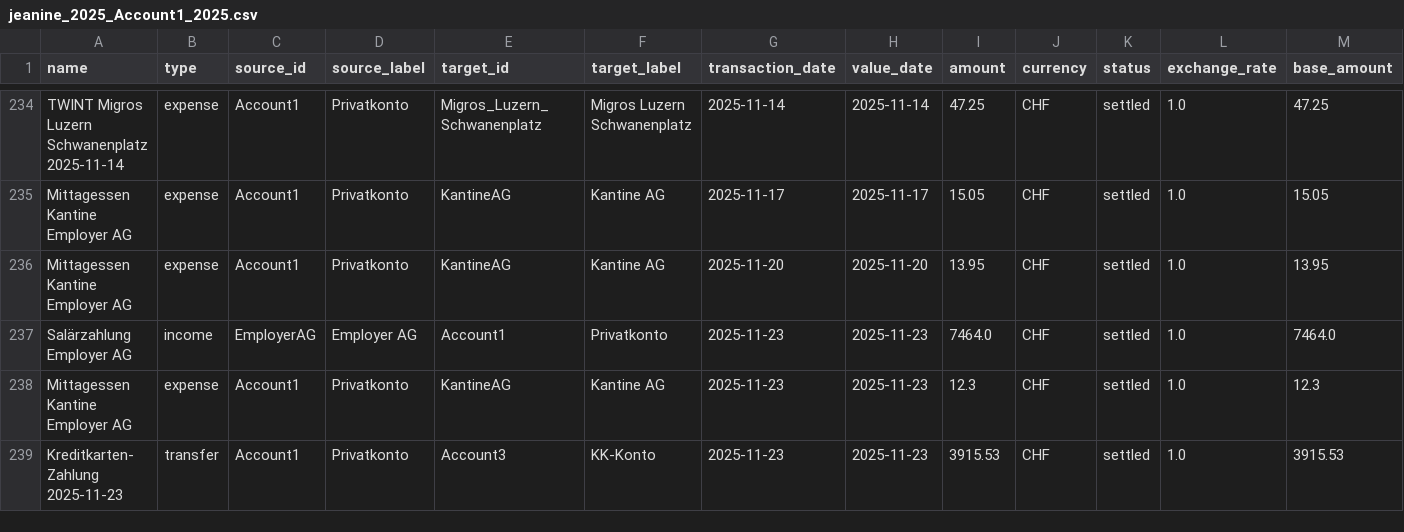
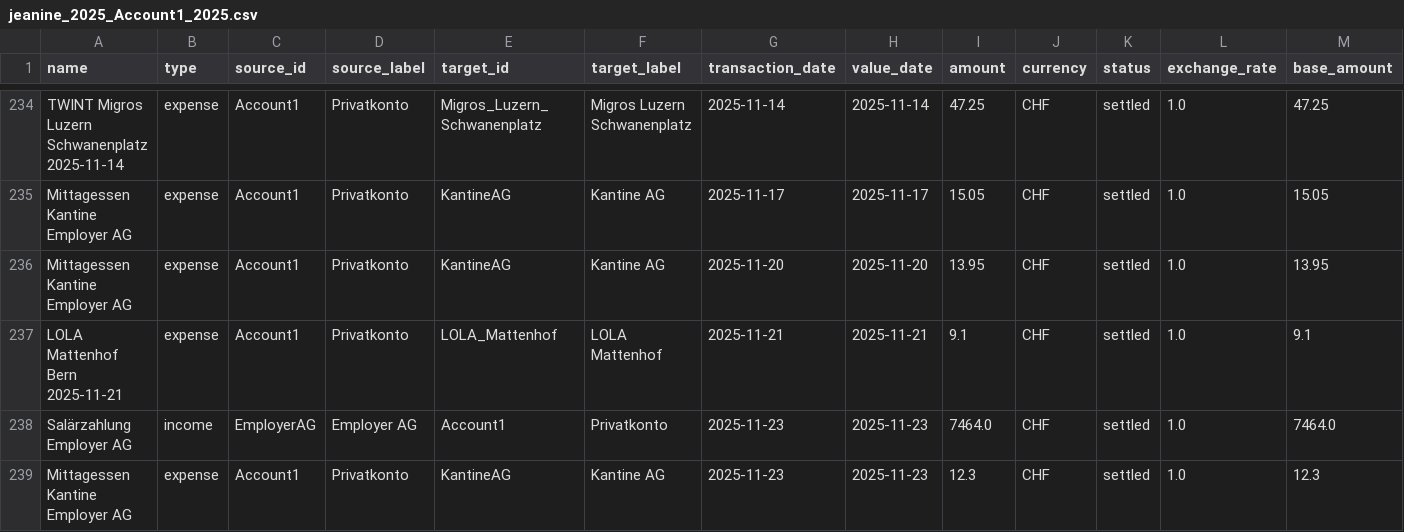
Before and after one commit to Itin-dev/callmesusan, a CSV file: services/api/app/data/jeanine_2025_Account1_2025.csv, drawn as a sheet; only a part is shown, gaps mark what is left out; the shorter side is filled out with more unchanged rows; rows hold the shown columns only; the diff names each change by its address in the sheet, - before the commit and + after, or states it on an @@ line.

Commit message:
chore(data): add LOLA Mattenhof debit card payment
Add the CHF 9.10 VISA Debit payment at LOLA Mattenhof Bern on 2025-11-21 to
the Privatkonto export, and generate transactions.json again. LOLA is not a
partner shop, so no receipt JSON exists: the user scans the paper receipt,
and the scan is matched to this row. The 30 later Privatkonto rows get new
ids.

Signed-off-by: ataraxic <ygeorgie@gmail.com>

```diff
--- a/services/api/app/data/jeanine_2025_Account1_2025.csv
+++ b/services/api/app/data/jeanine_2025_Account1_2025.csv
+row 237: LOLA Mattenhof Bern 2025-11-21 | expense | Account1 | Privatkonto | LOLA_Mattenhof | LOLA Mattenhof | 2025-11-21 | 2025-11-21 | 9.1 | CHF | settled | 1.0 | 9.1
```
Also changed, not shown: 1 other file.
